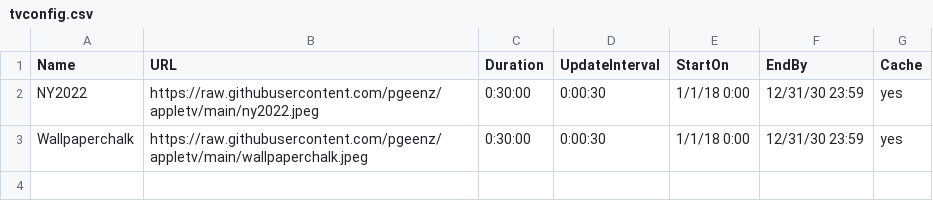
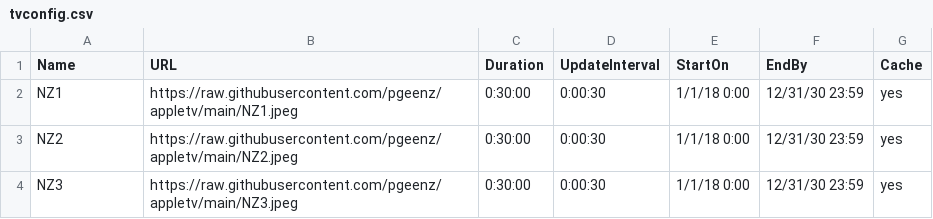
Before and after one commit to derekthatcher/AppleTV, a CSV file: tvconfig.csv, drawn as a sheet.

Commit message:
Update tvconfig.csv

```diff
--- a/tvconfig.csv
+++ b/tvconfig.csv
@@ -1,3 +1,4 @@
 Name,URL,Duration,UpdateInterval,StartOn,EndBy,Cache
-NY2022,https://raw.githubusercontent.com/pgeenz/appletv/main/ny2022.jpeg,0:30:00,0:00:30,1/1/18 0:00,12/31/30 23:59,yes
-Wallpaperchalk,https://raw.githubusercontent.com/pgeenz/appletv/main/wallpaperchalk.jpeg,0:30:00,0:00:30,1/1/18 0:00,12/31/30 23:59,yes
+NZ1,https://raw.githubusercontent.com/pgeenz/appletv/main/NZ1.jpeg,0:30:00,0:00:30,1/1/18 0:00,12/31/30 23:59,yes
+NZ2,https://raw.githubusercontent.com/pgeenz/appletv/main/NZ2.jpeg,0:30:00,0:00:30,1/1/18 0:00,12/31/30 23:59,yes
+NZ3,https://raw.githubusercontent.com/pgeenz/appletv/main/NZ3.jpeg,0:30:00,0:00:30,1/1/18 0:00,12/31/30 23:59,yes
```
